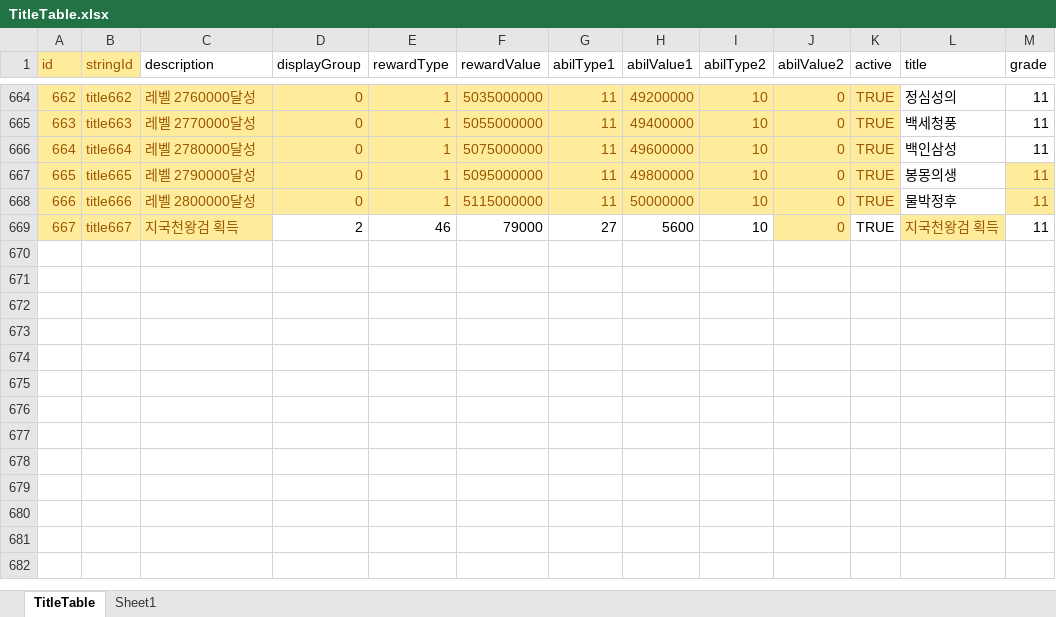
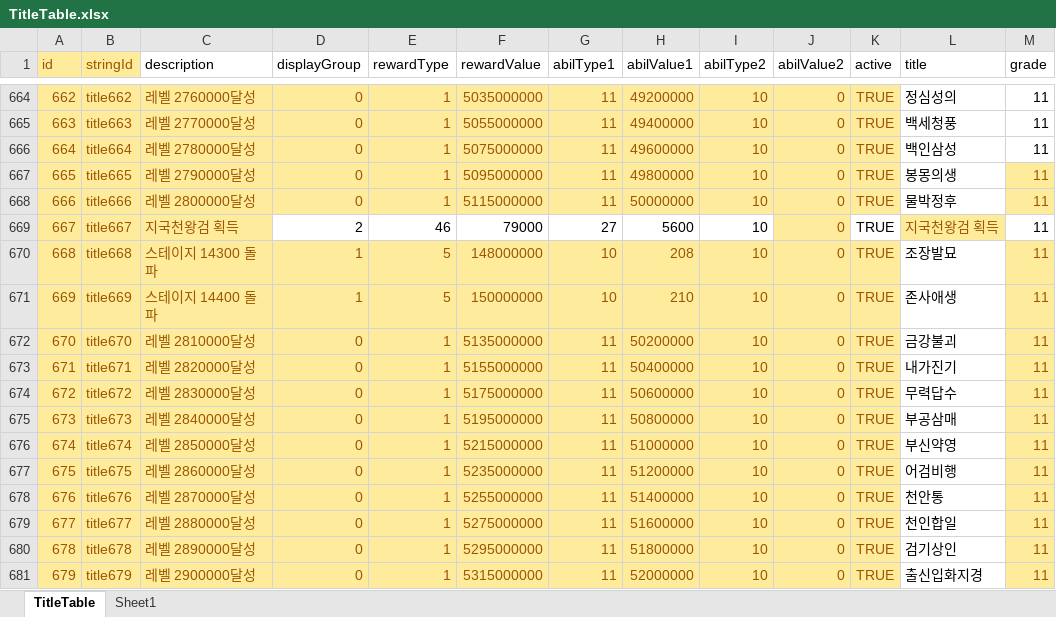
Before and after one commit to luckyzwei/Yosaki, an Excel workbook: Assets/06.Table/TitleTable.xlsx, sheet TitleTable, drawn as a sheet; only a part is shown, gaps mark what is left out; values as stored, in another font and other column widths than the file's, no borders; the diff names each change by its address in the sheet, - before the commit and + after, or states it on an @@ line.

```diff
--- a/Assets/06.Table/TitleTable.xlsx (sheet TitleTable)
+++ b/Assets/06.Table/TitleTable.xlsx (sheet TitleTable)
+row 670: 668 | title668 | 스테이지 14300 돌파 | 1 | 5 | 148000000 | 10 | 208 | 10 | 0 | TRUE | 조장발묘 | 11
+row 671: 669 | title669 | 스테이지 14400 돌파 | 1 | 5 | 150000000 | 10 | 210 | 10 | 0 | TRUE | 존사애생 | 11
+row 672: 670 | title670 | 레벨 2810000달성 | 0 | 1 | 5135000000 | 11 | 50200000 | 10 | 0 | TRUE | 금강불괴 | 11
+row 673: 671 | title671 | 레벨 2820000달성 | 0 | 1 | 5155000000 | 11 | 50400000 | 10 | 0 | TRUE | 내가진기 | 11
+row 674: 672 | title672 | 레벨 2830000달성 | 0 | 1 | 5175000000 | 11 | 50600000 | 10 | 0 | TRUE | 무력답수 | 11
+row 675: 673 | title673 | 레벨 2840000달성 | 0 | 1 | 5195000000 | 11 | 50800000 | 10 | 0 | TRUE | 부공삼매 | 11
+row 676: 674 | title674 | 레벨 2850000달성 | 0 | 1 | 5215000000 | 11 | 51000000 | 10 | 0 | TRUE | 부신약영 | 11
+row 677: 675 | title675 | 레벨 2860000달성 | 0 | 1 | 5235000000 | 11 | 51200000 | 10 | 0 | TRUE | 어검비행 | 11
+row 678: 676 | title676 | 레벨 2870000달성 | 0 | 1 | 5255000000 | 11 | 51400000 | 10 | 0 | TRUE | 천안통 | 11
+row 679: 677 | title677 | 레벨 2880000달성 | 0 | 1 | 5275000000 | 11 | 51600000 | 10 | 0 | TRUE | 천인합일 | 11
+row 680: 678 | title678 | 레벨 2890000달성 | 0 | 1 | 5295000000 | 11 | 51800000 | 10 | 0 | TRUE | 검기상인 | 11
+row 681: 679 | title679 | 레벨 2900000달성 | 0 | 1 | 5315000000 | 11 | 52000000 | 10 | 0 | TRUE | 출신입화지경 | 11
```
Also changed, not shown: Assets/06.Table/RelicTable.xlsx, 28 other files.
